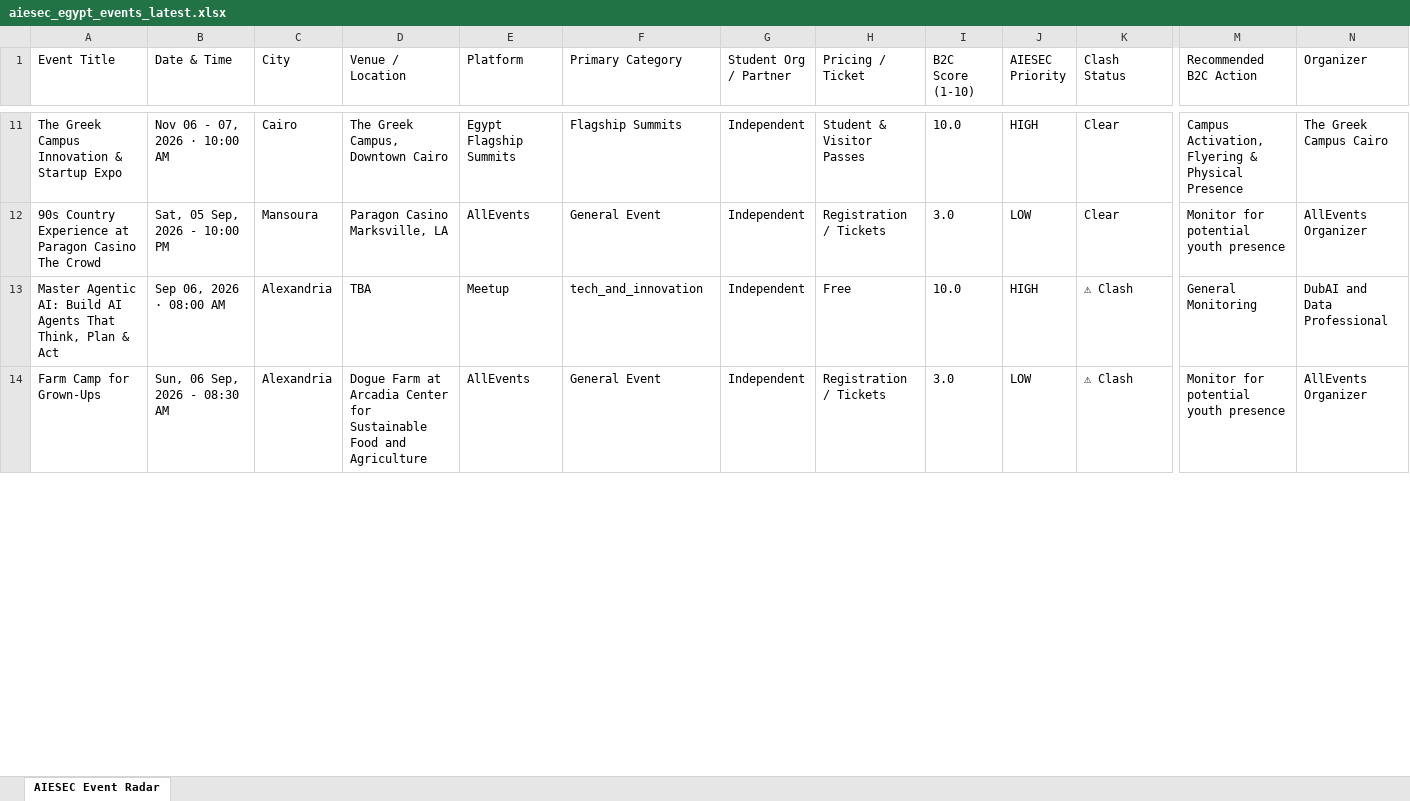
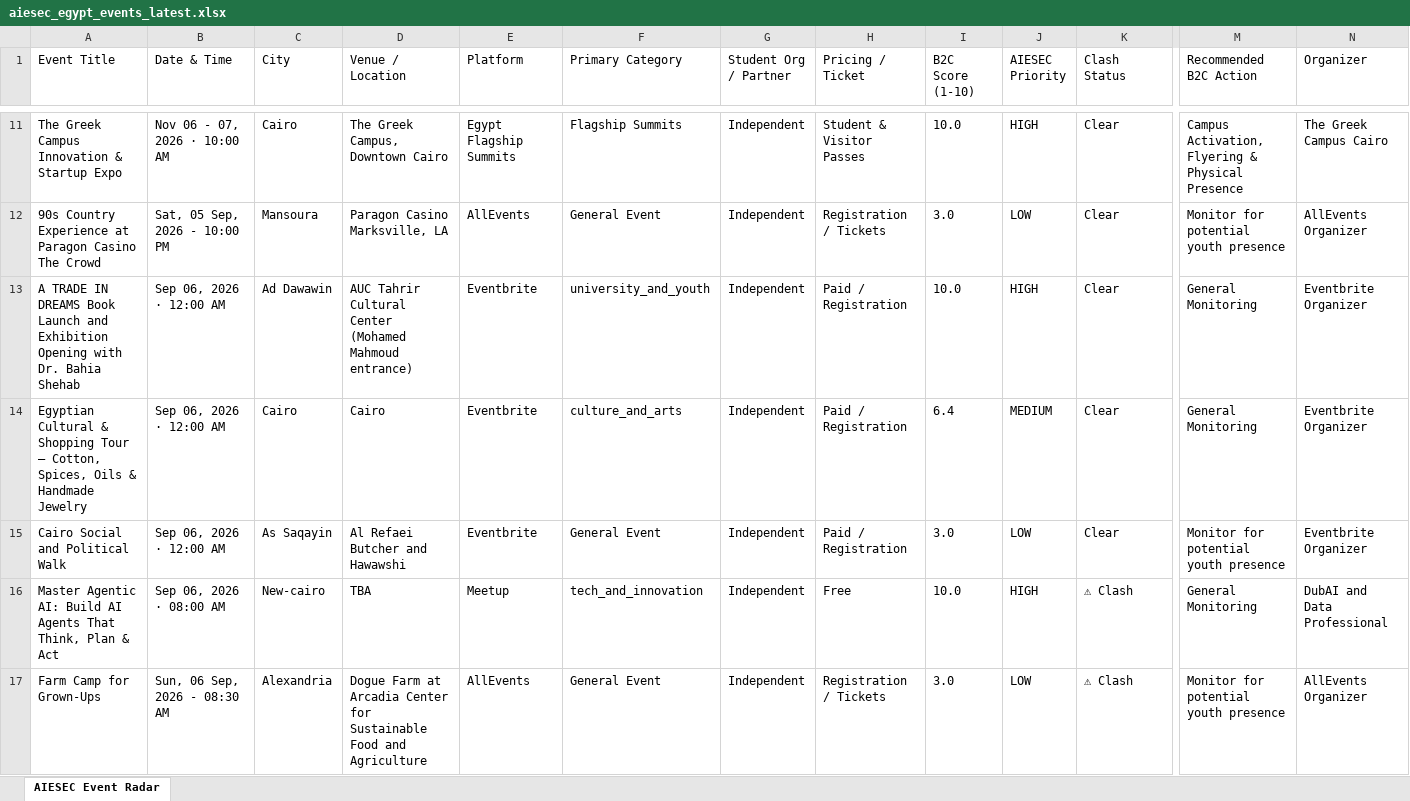
Before and after one commit to abdelrahmanmotazz/aiesec-event-radar, an Excel workbook: data/aiesec_egypt_events_latest.xlsx, sheet AIESEC Event Radar, drawn as a sheet; only a part is shown, gaps mark what is left out; values as stored, in another font and other column widths than the file's, no borders; addresses are those after the commit; rows hold the shown columns only; the diff covers the shown part only; the diff names each change by its address in the sheet, - before the commit and + after, or states it on an @@ line.

```diff
--- a/data/aiesec_egypt_events_latest.xlsx (sheet AIESEC Event Radar)
+++ b/data/aiesec_egypt_events_latest.xlsx (sheet AIESEC Event Radar)
+row 13: A TRADE IN DREAMS Book Launch and Exhibition Opening with Dr. Bahia Shehab | Sep 06, 2026 · 12:00 AM | Ad Dawawin | AUC Tahrir Cultural Center (Mohamed Mahmoud entrance) | Eventbrite | university_and_youth | Independent | Paid / Registration | 10.0 | HIGH | Clear | General Monitoring | Eventbrite Organizer
+row 14: Egyptian Cultural & Shopping Tour – Cotton, Spices, Oils & Handmade Jewelry | Sep 06, 2026 · 12:00 AM | Cairo | Cairo | Eventbrite | culture_and_arts | Independent | Paid / Registration | 6.4 | MEDIUM | Clear | General Monitoring | Eventbrite Organizer
+row 15: Cairo Social and Political Walk | Sep 06, 2026 · 12:00 AM | As Saqayin | Al Refaei Butcher and Hawawshi | Eventbrite | General Event | Independent | Paid / Registration | 3.0 | LOW | Clear | Monitor for potential youth presence | Eventbrite Organizer
-C16 (City): Alexandria
+C16 (City): New-cairo
```
Also changed, not shown: 27 added rows, 12 removed rows, 2 moved rows and 59 edited cells elsewhere in this sheet, 11 other files.
